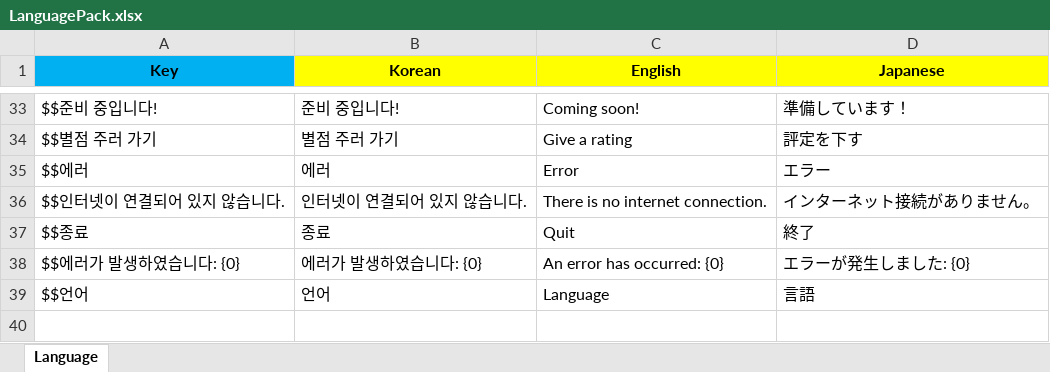
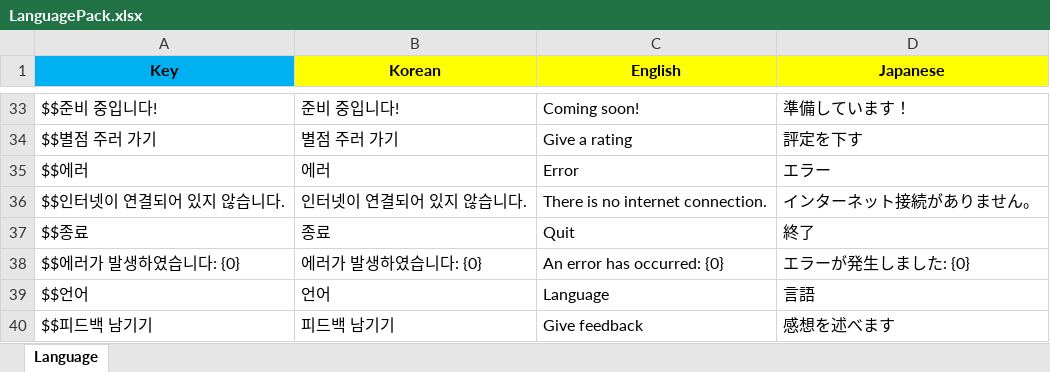
Before and after one commit to teet4r/PlanetMerge, an Excel workbook: Client/Assets/Language/LanguagePack.xlsx, sheet Language, drawn as a sheet; only a part is shown, gaps mark what is left out; values as stored, in another font and other column widths than the file's, no borders; the diff names each change by its address in the sheet, - before the commit and + after, or states it on an @@ line.

```diff
--- a/Client/Assets/Language/LanguagePack.xlsx (sheet Language)
+++ b/Client/Assets/Language/LanguagePack.xlsx (sheet Language)
+row 40: $$피드백 남기기 | 피드백 남기기 | Give feedback | 感想を述べます
```
Also changed, not shown: 4 other files.
